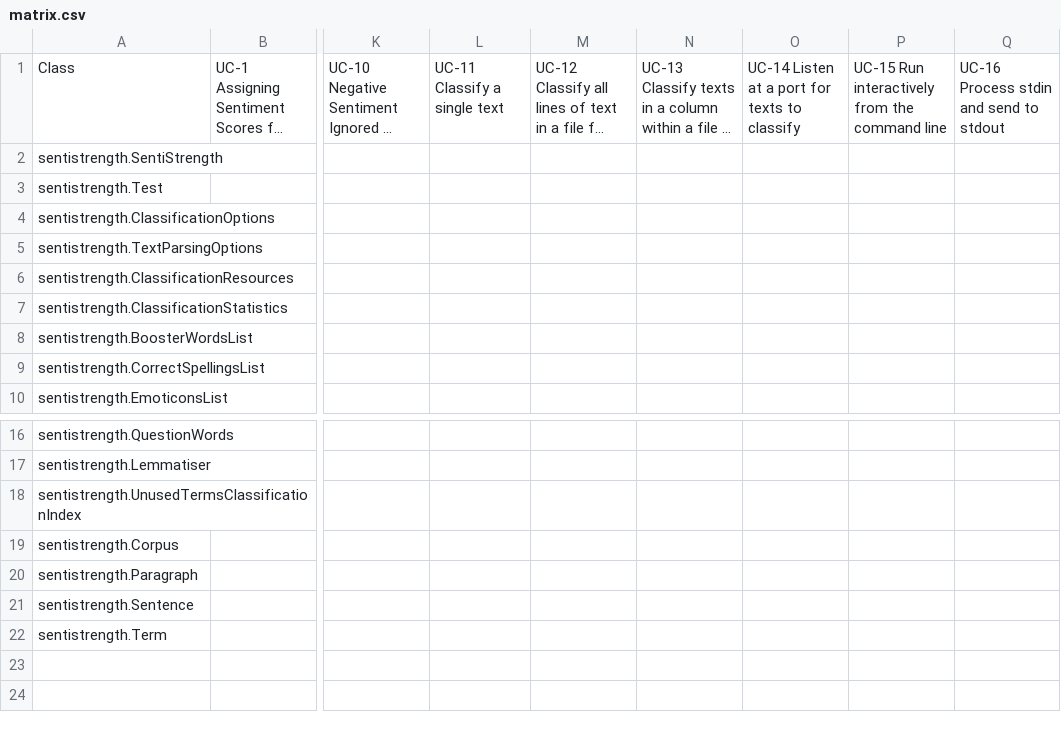
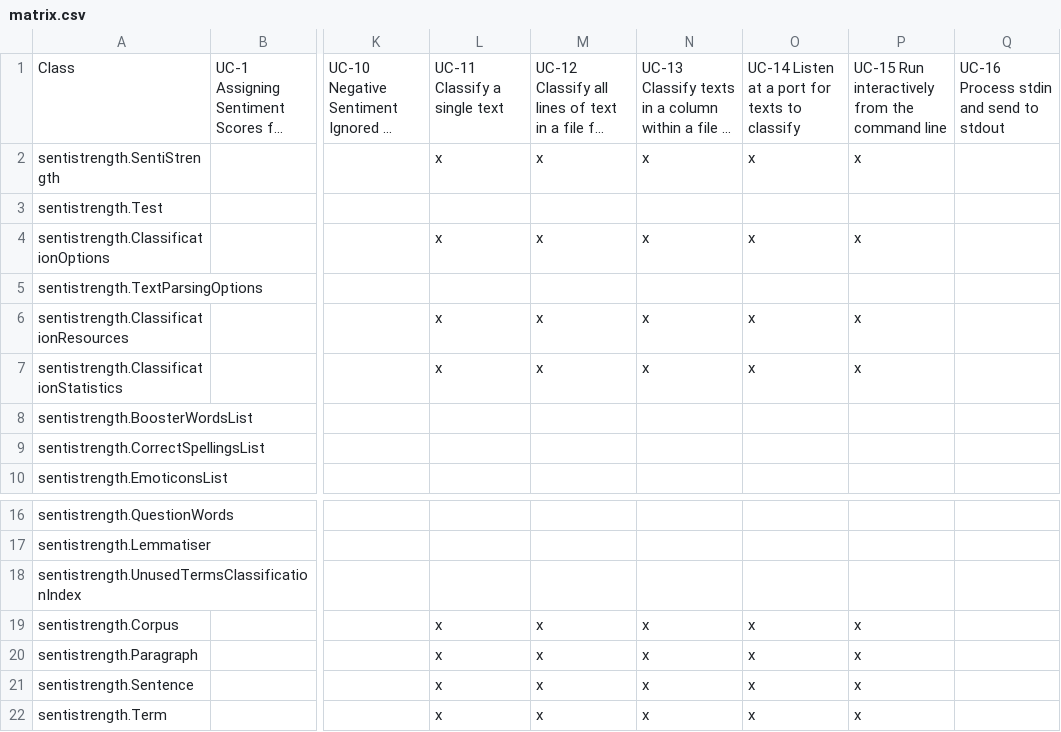
Before and after one commit to 04-TREADMILL/process-document, a CSV file: iteration-1/matrix.csv, drawn as a sheet; only a part is shown, gaps mark what is left out; long unchanged cells end in …; the diff names each change by its address in the sheet, - before the commit and + after, or states it on an @@ line.

Commit message:
docs: complete UC11-15 in matrix

```diff
--- a/iteration-1/matrix.csv
+++ b/iteration-1/matrix.csv
-L2: (empty)
+L2: x
-M2: (empty)
+M2: x
-N2: (empty)
+N2: x
-O2: (empty)
+O2: x
-P2: (empty)
+P2: x
-L4: (empty)
+L4: x
-M4: (empty)
+M4: x
-N4: (empty)
+N4: x
-O4: (empty)
+O4: x
-P4: (empty)
+P4: x
-L6:L7: (empty)
+L6:L7: x
-M6:M7: (empty)
+M6:M7: x
-N6:N7: (empty)
+N6:N7: x
-O6:O7: (empty)
+O6:O7: x
-P6:P7: (empty)
+P6:P7: x
-L19:L22: (empty)
+L19:L22: x
-M19:M22: (empty)
+M19:M22: x
-N19:N22: (empty)
+N19:N22: x
-O19:O22: (empty)
+O19:O22: x
-P19:P22: (empty)
+P19:P22: x
```
